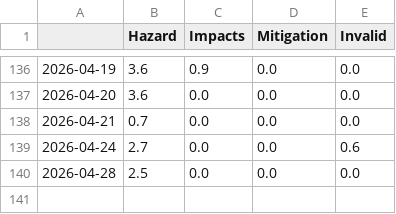
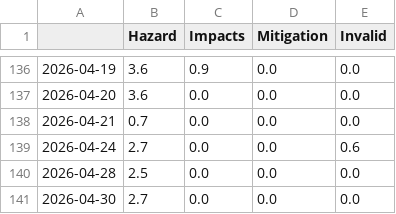
Before and after one commit to jannikdo28-news/RainIsComing, a CSV file: csv/topics_date.csv, drawn as a sheet; only a part is shown, gaps mark what is left out; the diff names each change by its address in the sheet, - before the commit and + after, or states it on an @@ line.

```diff
--- a/csv/topics_date.csv
+++ b/csv/topics_date.csv
+row 141: 2026-04-30 | 2.7 | 0.0 | 0.0 | 0.0
```
Also changed, not shown: 4 other files.
